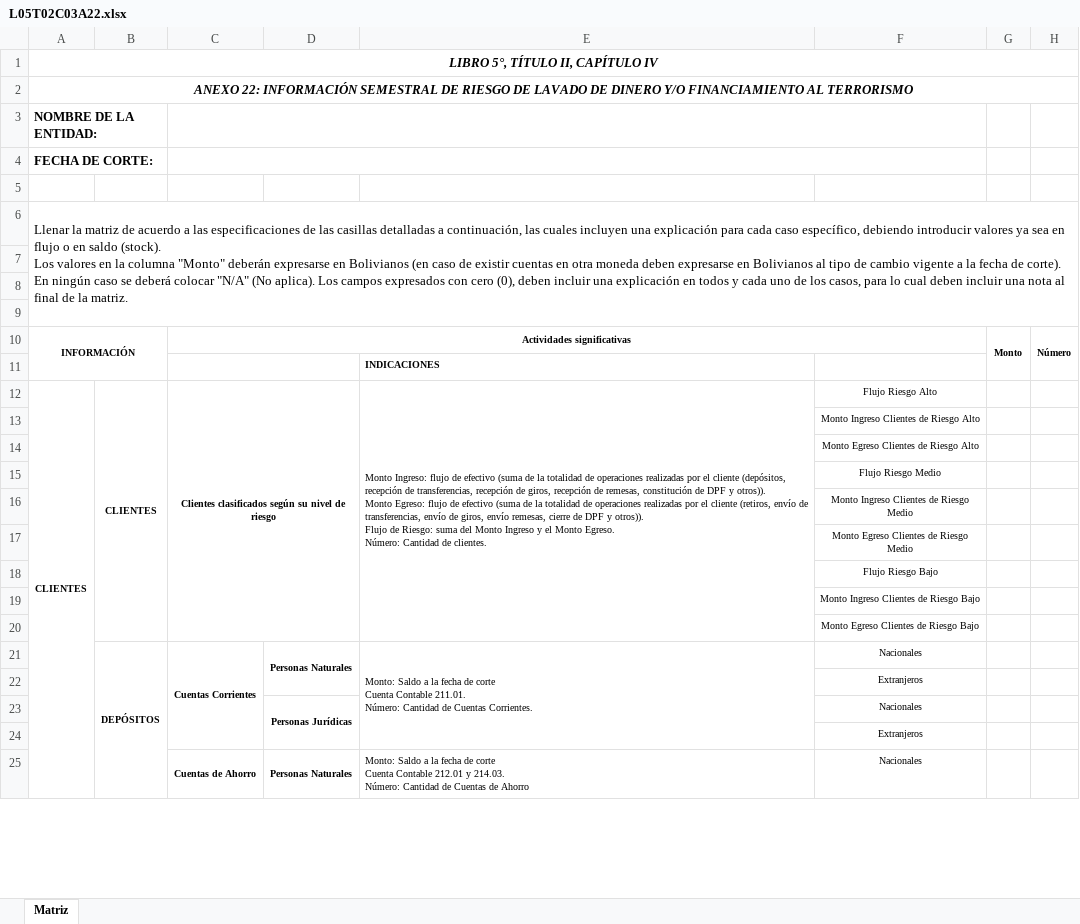
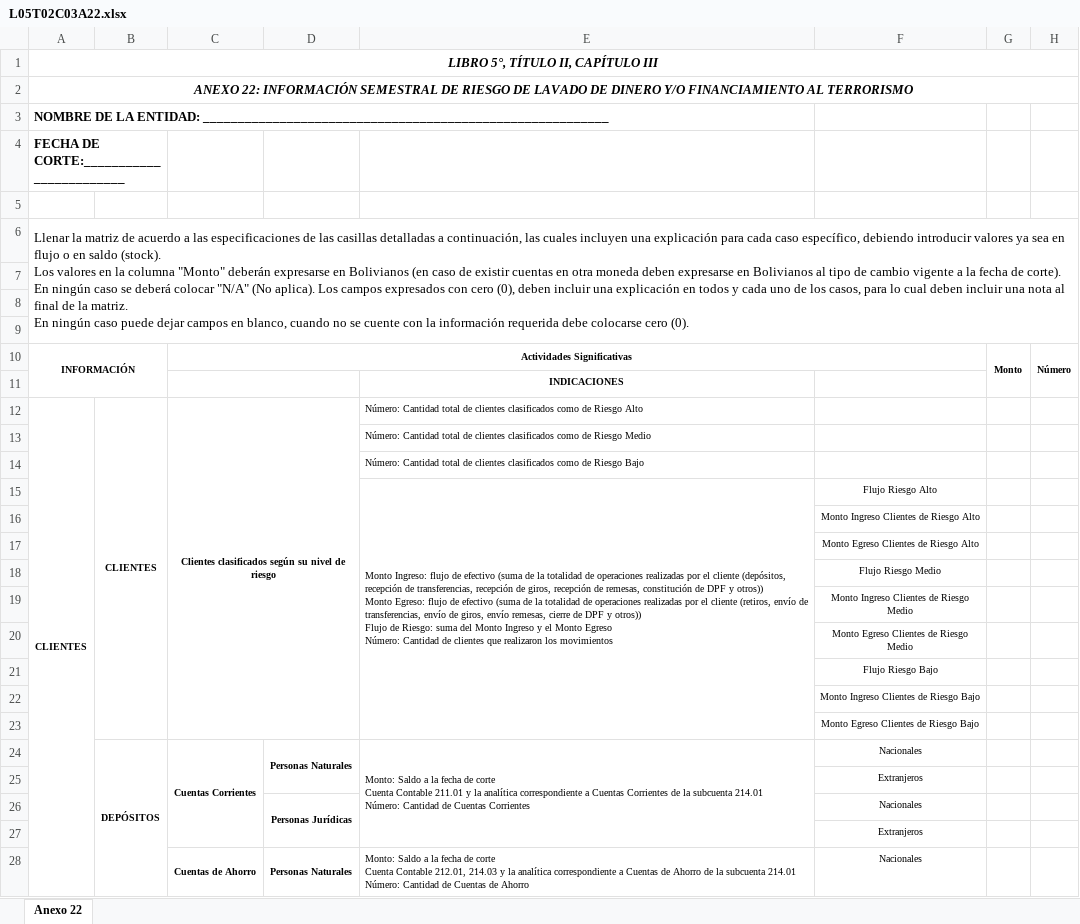
Before and after one commit to garysan/normativaASFI, an Excel workbook: normativa/Anexos/L05T02C03/L05T02C03A22.xlsx, sheet Anexo 22, drawn as a sheet; only a part is shown; values as stored, in another font and other column widths than the file's, no borders; removed rows and columns are numbered as before the commit, all else as after; ↵ is a line break in a cell; the diff covers the shown part only; the diff names each change by its address in the sheet, - before the commit and + after, or states it on an @@ line.

```diff
--- a/normativa/Anexos/L05T02C03/L05T02C03A22.xlsx (sheet Anexo 22)
+++ b/normativa/Anexos/L05T02C03/L05T02C03A22.xlsx (sheet Anexo 22)
-sheet tab: Matriz
+sheet tab: Anexo 22
-A1: LIBRO 5°, TÍTULO II, CAPÍTULO IV
+A1: LIBRO 5°, TÍTULO II, CAPÍTULO III
-A3: …LA ENTIDAD:
+A3: …LA ENTIDAD: __________________________________________________________
-A3:B3 merged
-C3:F3 merged
-A4: FECHA DE CORTE:
+A4: FECHA DE CORTE:________________________
-C4:F4 merged
-A6: …la matriz.
+A6: …la matriz. ↵ En ningún caso puede dejar campos en blanco, cuando no se cuente con la información requerida debe colocarse cero (0).
-C10: Actividades significativas
+C10: Actividades Significativas
-E11 alignment: left
+E11 alignment: center
-A12:A88 merged
+A12:A111 merged
-E12: Monto Ingreso: flujo de efectivo (suma de la totalidad de operaciones realizadas por el cliente (depósitos, recepción de transferencias, recepción de giros, recepción de remesas, constitución de DPF y otros)). ↵ Monto Egreso: flujo de efectivo (suma de la totalidad de operaciones realizadas por el cliente (retiros, envío de transferencias, envío de giros, envío remesas, cierre de DPF y otros)). ↵ Flujo de Riesgo: suma del Monto Ingreso y el Monto Egreso. ↵ Número: Cantidad de clientes.
+E12: Número: Cantidad total de clientes clasificados como de Riesgo Alto
-E12:E20 merged
-F12: Flujo Riesgo Alto
+F12: (empty)
+row 13:  |  |  |  | Número: Cantidad total de clientes clasificados como de Riesgo Medio
+row 14:  |  |  |  | Número: Cantidad total de clientes clasificados como de Riesgo Bajo
+row 15:  |  |  |  | Monto Ingreso: flujo de efectivo (suma de la totalidad de operaciones realizadas por el cliente (depósitos, recepción de transferencias, recepción de giros, recepción de remesas, constitución de DPF y otros)) ↵ Monto Egreso: flujo de efectivo (suma de la totalidad de operaciones realizadas por el cliente (retiros, envío de transferencias, envío de giros, envío remesas, cierre de DPF y otros)) ↵ Flujo de Riesgo: suma del Monto Ingreso y el Monto Egreso ↵ Número: Cantidad de clientes que realizaron los movimientos | Flujo Riesgo Alto
-E24: …Cuenta Contable 211.01. ↵ Número: Cantidad de Cuentas Corrientes.
+E24: …Cuenta Contable 211.01 y la analítica correspondiente a Cuentas Corrientes de la subcuenta 214.01 ↵ Número: Cantidad de Cuentas Corrientes
-E28: …Cuenta Contable 212.01 y 214.03. ↵ Número: Cantidad…
+E28: …Cuenta Contable 212.01, 214.03 y la analítica correspondiente a Cuentas de Ahorro de la subcuenta 214.01 ↵ Número: Cantidad…
```
Also changed, not shown: other rows of this sheet, normativa/Anexos/L05T02C03/L05T02C03A15.xlsx, 19 other files.
